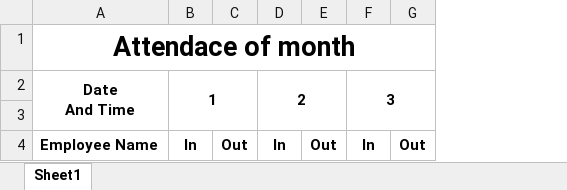
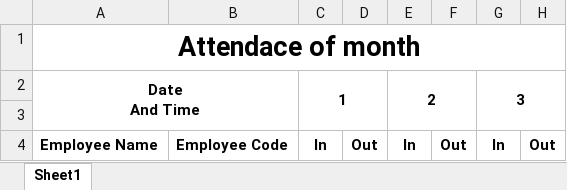
Before and after one commit to star01-web/erp-backend-solid-principle, an Excel workbook: src/modules/hrm/templates/attendance_template.xlsx, sheet Sheet1, drawn as a sheet; only a part is shown; values as stored, in another font and other column widths than the file's, no borders; the diff names each change by its address in the sheet, - before the commit and + after, or states it on an @@ line.

Commit message:
exportcode 07-03-2026

```diff
--- a/src/modules/hrm/templates/attendance_template.xlsx (sheet Sheet1)
+++ b/src/modules/hrm/templates/attendance_template.xlsx (sheet Sheet1)
+column B, row 4: Employee Code
```
